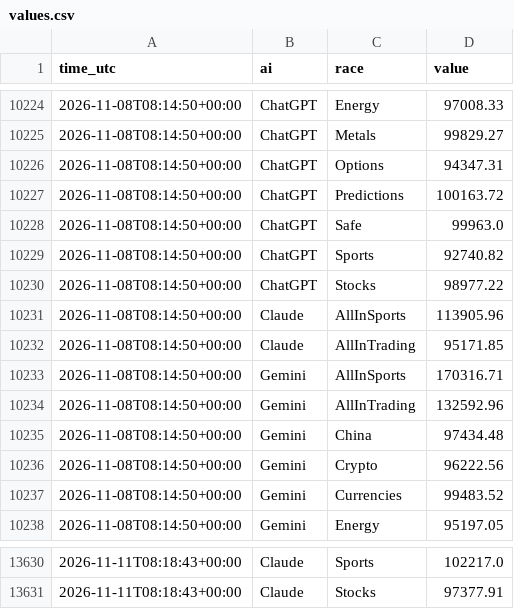
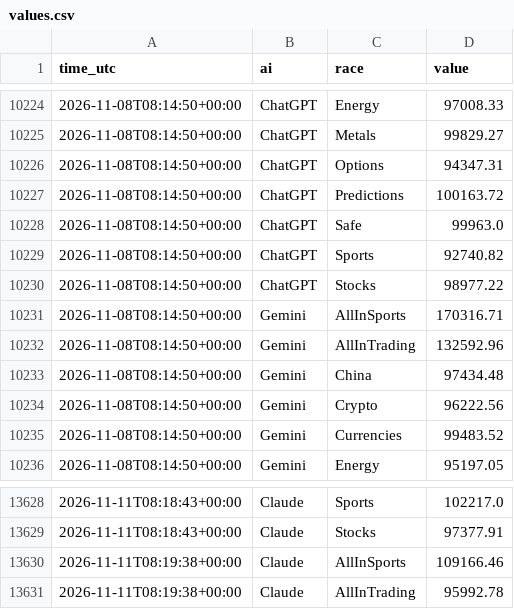
Before and after one commit to freshlypicked00-collab/aipapertrades, a CSV file: data/values.csv, drawn as a sheet; only a part is shown, gaps mark what is left out.

Commit message:
Claude's queued orders filled by the race runner (option B)

```diff
--- a/data/values.csv
+++ b/data/values.csv
@@ -10230,4 +10230,2 @@ time_utc,ai,race,value
 2026-11-08T08:14:50+00:00,ChatGPT,Stocks,98977.22
-2026-11-08T08:14:50+00:00,Claude,AllInSports,113905.96
-2026-11-08T08:14:50+00:00,Claude,AllInTrading,95171.85
 2026-11-08T08:14:50+00:00,Gemini,AllInSports,170316.71
@@ -13631 +13629,3 @@ time_utc,ai,race,value
 2026-11-11T08:18:43+00:00,Claude,Stocks,97377.91
+2026-11-11T08:19:38+00:00,Claude,AllInSports,109166.46
+2026-11-11T08:19:38+00:00,Claude,AllInTrading,95992.78
```
Also changed, not shown: 8 other files.
